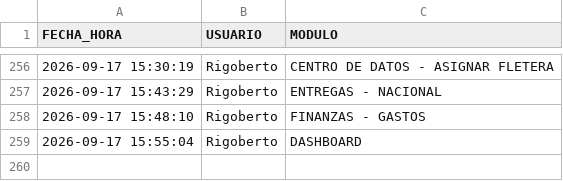
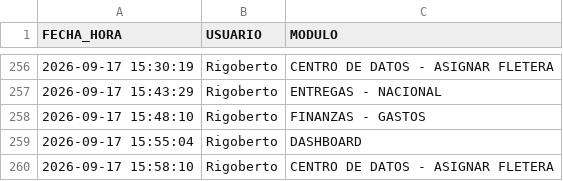
Before and after one commit to RH2026/nexion, a CSV file: auditoria_accesos.csv, drawn as a sheet; only a part is shown, gaps mark what is left out; the diff names each change by its address in the sheet, - before the commit and + after, or states it on an @@ line.

Commit message:
Registro de acceso de Rigoberto al módulo CENTRO DE DATOS - ASIGNAR FLETERA

```diff
--- a/auditoria_accesos.csv
+++ b/auditoria_accesos.csv
+row 260: 2026-09-17 15:58:10 | Rigoberto | CENTRO DE DATOS - ASIGNAR FLETERA
```
